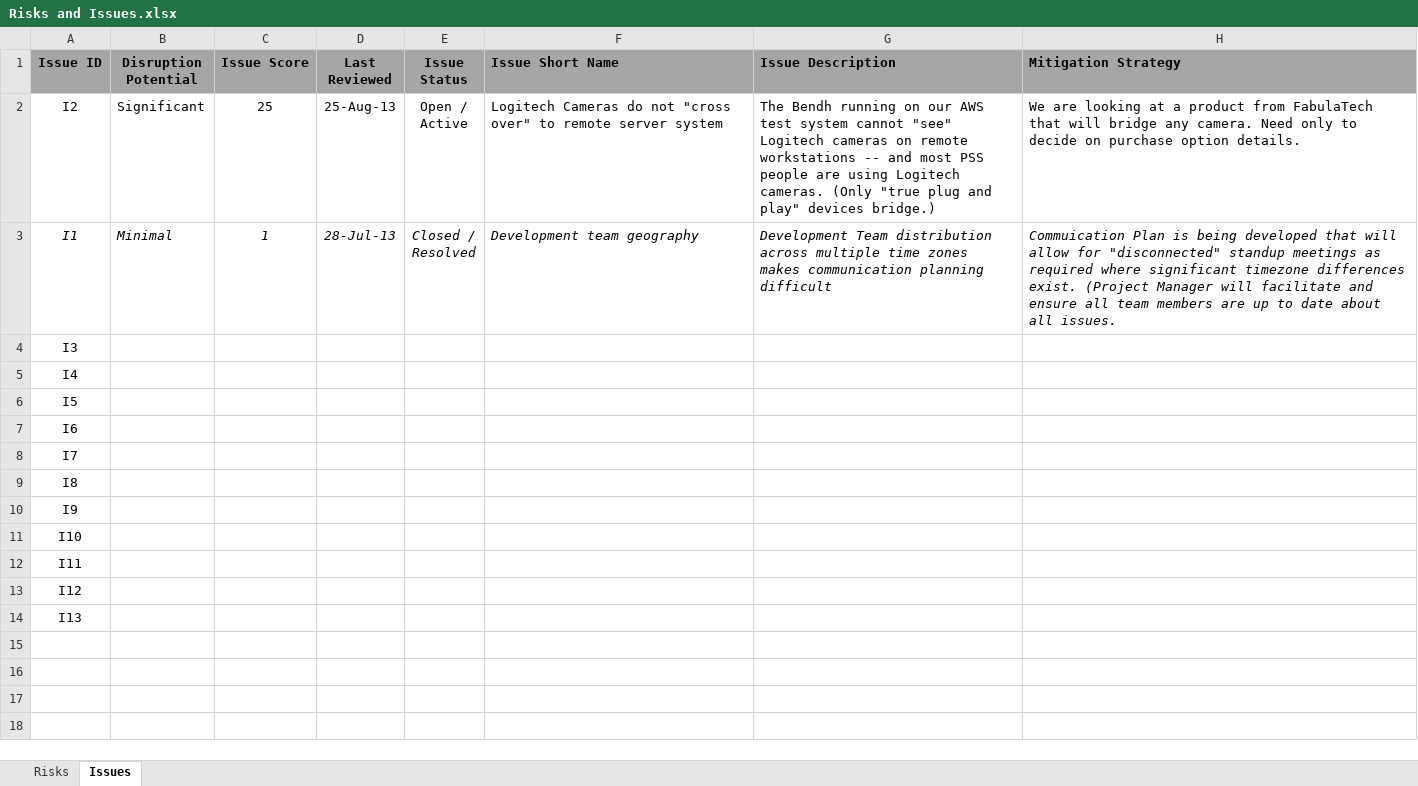
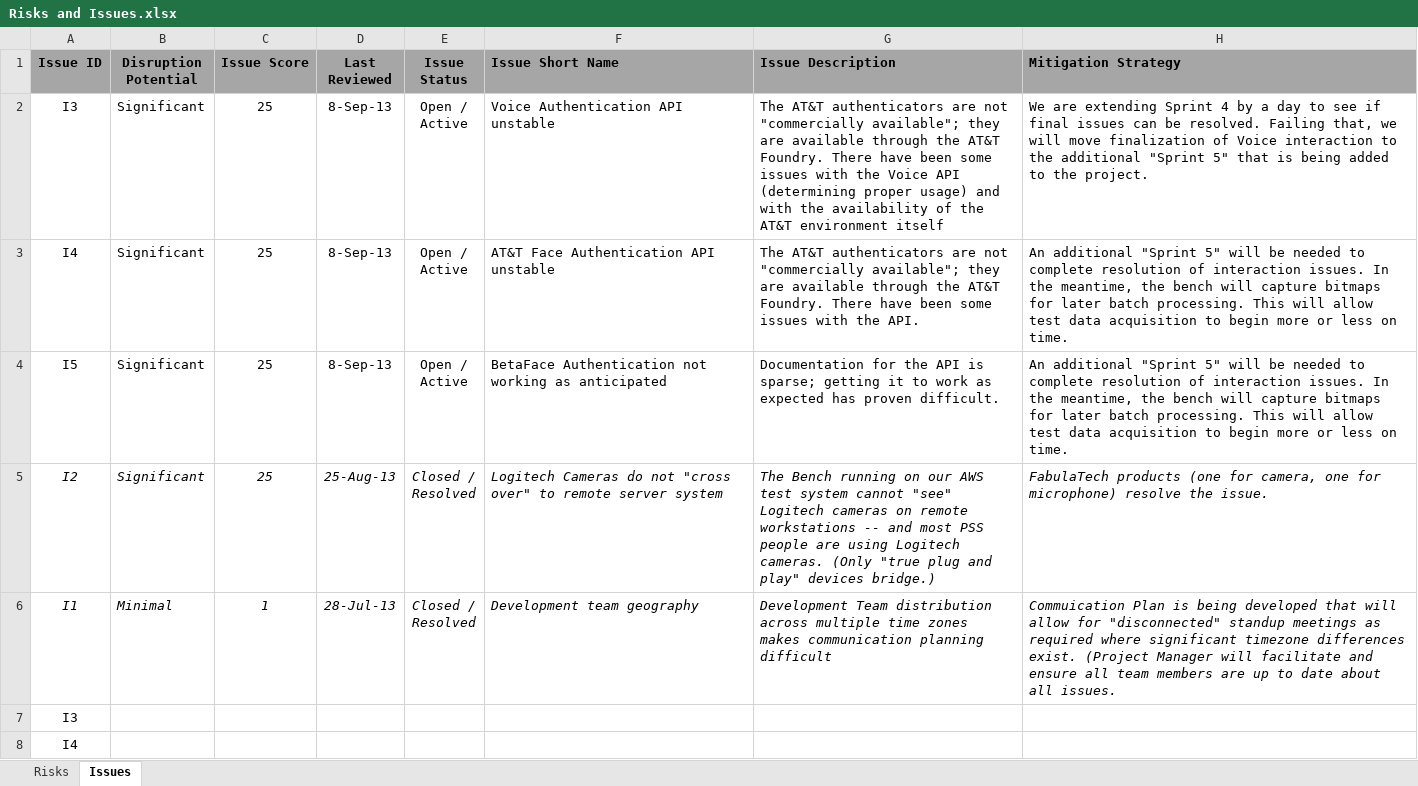
Before and after one commit to ProvenSecureSolutionsLLC/CFT2-Documents, an Excel workbook: Risks and Issues.xlsx, sheet Issues, drawn as a sheet; only a part is shown; the shorter side is filled out with more unchanged rows; values as stored, in another font and other column widths than the file's, no borders; addresses are those after the commit; ↵ is a line break in a cell; the diff names each change by its address in the sheet, - before the commit and + after, or states it on an @@ line.

```diff
--- a/Risks and Issues.xlsx (sheet Issues)
+++ b/Risks and Issues.xlsx (sheet Issues)
+row 2: I3 | Significant | 25 | 8-Sep-13 | Open / ↵ Active | Voice Authentication API unstable | The AT&T authenticators are not "commercially available"; they are available through the AT&T Foundry. There have been some issues with the Voice API (determining proper usage) and with the availability of the AT&T environment itself | We are extending Sprint 4 by a day to see if final issues can be resolved. Failing that, we will move finalization of Voice interaction to the additional "Sprint 5" that is being added to the project.
+row 3: I4 | Significant | 25 | 8-Sep-13 | Open / ↵ Active | AT&T Face Authentication API unstable | The AT&T authenticators are not "commercially available"; they are available through the AT&T Foundry. There have been some issues with the API. | An additional "Sprint 5" will be needed to complete resolution of interaction issues. In the meantime, the bench will capture bitmaps for later batch processing. This will allow test data acquisition to begin more or less on time.
+row 4: I5 | Significant | 25 | 8-Sep-13 | Open / ↵ Active | BetaFace Authentication not working as anticipated | Documentation for the API is sparse; getting it to work as expected has proven difficult. | An additional "Sprint 5" will be needed to complete resolution of interaction issues. In the meantime, the bench will capture bitmaps for later batch processing. This will allow test data acquisition to begin more or less on time.
-A5:H5 italic: off
+A5:H5 italic: on
-E5 (Issue Status): Open / ↵ Active
+E5 (Issue Status): Closed / ↵ Resolved
-G5 (Issue Description): The Bendh running on…
+G5 (Issue Description): The Bench running on…
-H5 (Mitigation Strategy): We are looking at a product from FabulaTech that will bridge any camera. Need only to decide on purchase option details.
+H5 (Mitigation Strategy): FabulaTech products (one for camera, one for microphone) resolve the issue.
```
Also changed, not shown: sheet Risks, formulas that keep their value, Working Schedule.xlsx, 10 other files.
